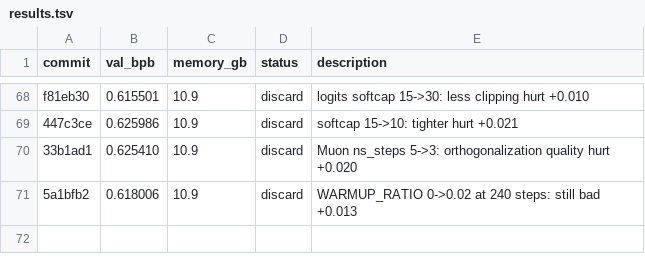
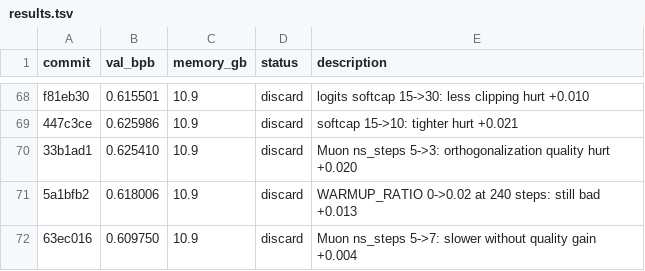
Before and after one commit to francisab/autoresearch, a TSV file: results.tsv, drawn as a sheet; only a part is shown, gaps mark what is left out.

Commit message:
Log exp70 discard

```diff
--- a/results.tsv
+++ b/results.tsv
@@ -71 +71,2 @@ f81eb30	0.615501	10.9	discard	logits softcap 15->30: less clipping hurt +0.010
 5a1bfb2	0.618006	10.9	discard	WARMUP_RATIO 0->0.02 at 240 steps: still bad +0.013
+63ec016	0.609750	10.9	discard	Muon ns_steps 5->7: slower without quality gain +0.004
```
